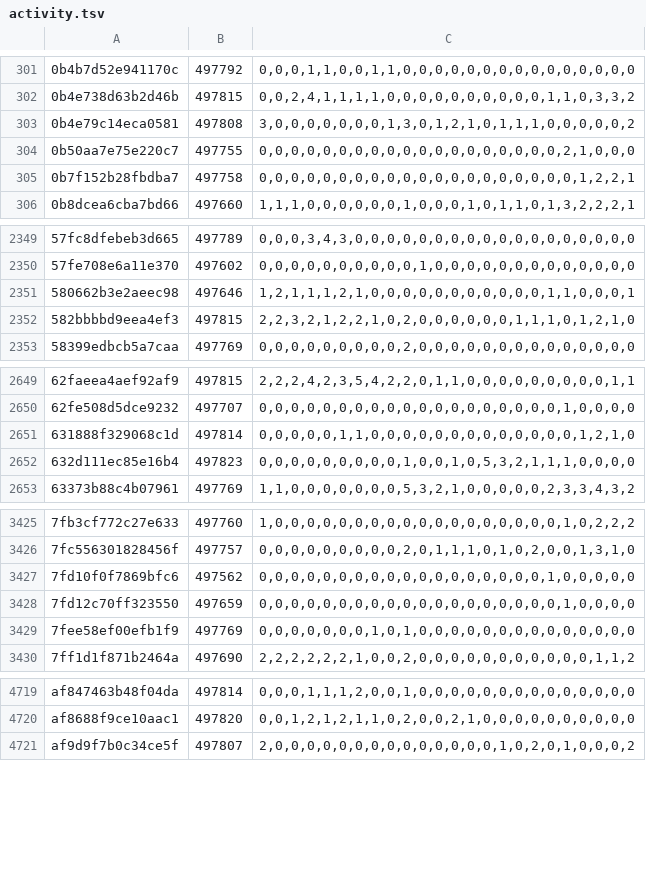
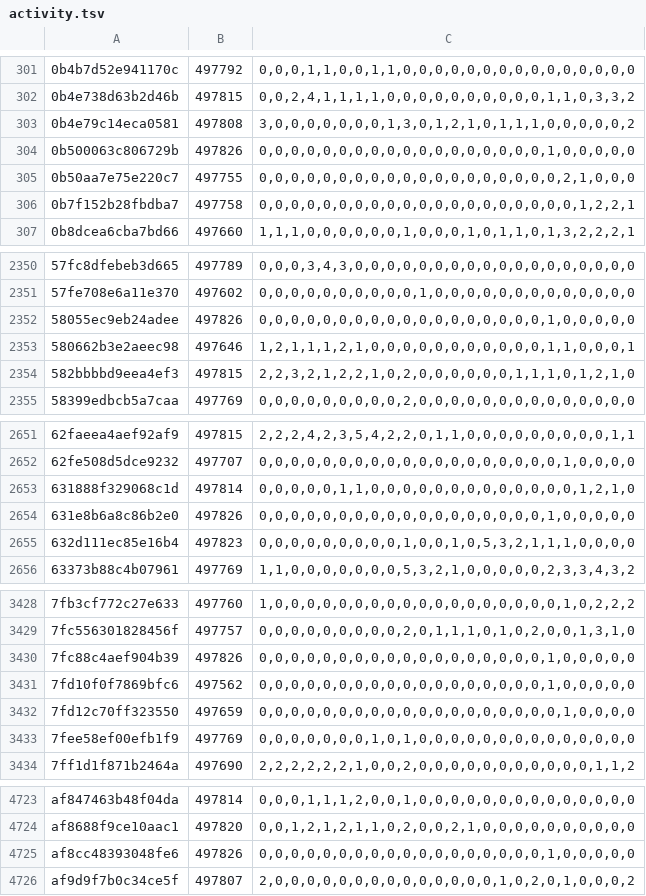
Before and after one commit to natanforestree/finals-radar, a TSV file: state/activity.tsv, drawn as a sheet; only a part is shown, gaps mark what is left out; the diff covers the shown part only.

```diff
--- a/state/activity.tsv
+++ b/state/activity.tsv
@@ -303,2 +303,3 @@
 0b4e79c14eca0581	497808	3,0,0,0,0,0,0,0,1,3,0,1,2,1,0,1,1,1,0,0,0,0,0,2
+0b500063c806729b	497826	0,0,0,0,0,0,0,0,0,0,0,0,0,0,0,0,0,0,1,0,0,0,0,0
 0b50aa7e75e220c7	497755	0,0,0,0,0,0,0,0,0,0,0,0,0,0,0,0,0,0,0,2,1,0,0,0
@@ -2350,2 +2351,3 @@
 57fe708e6a11e370	497602	0,0,0,0,0,0,0,0,0,0,1,0,0,0,0,0,0,0,0,0,0,0,0,0
+58055ec9eb24adee	497826	0,0,0,0,0,0,0,0,0,0,0,0,0,0,0,0,0,0,1,0,0,0,0,0
 580662b3e2aeec98	497646	1,2,1,1,1,2,1,0,0,0,0,0,0,0,0,0,0,0,1,1,0,0,0,1
@@ -2651,2 +2653,3 @@
 631888f329068c1d	497814	0,0,0,0,0,1,1,0,0,0,0,0,0,0,0,0,0,0,0,0,1,2,1,0
+631e8b6a8c86b2e0	497826	0,0,0,0,0,0,0,0,0,0,0,0,0,0,0,0,0,0,1,0,0,0,0,0
 632d111ec85e16b4	497823	0,0,0,0,0,0,0,0,0,1,0,0,1,0,5,3,2,1,1,1,0,0,0,0
@@ -3426,2 +3429,3 @@
 7fc556301828456f	497757	0,0,0,0,0,0,0,0,0,2,0,1,1,1,0,1,0,2,0,0,1,3,1,0
+7fc88c4aef904b39	497826	0,0,0,0,0,0,0,0,0,0,0,0,0,0,0,0,0,0,1,0,0,0,0,0
 7fd10f0f7869bfc6	497562	0,0,0,0,0,0,0,0,0,0,0,0,0,0,0,0,0,0,1,0,0,0,0,0
@@ -4720,2 +4724,3 @@ af847463b48f04da	497814	0,0,0,1,1,1,2,0,0,1,0,0,0,0,0,0,0,0,0,0,0,0,0,0
 af8688f9ce10aac1	497820	0,0,1,2,1,2,1,1,0,2,0,0,2,1,0,0,0,0,0,0,0,0,0,0
+af8cc48393048fe6	497826	0,0,0,0,0,0,0,0,0,0,0,0,0,0,0,0,0,0,1,0,0,0,0,0
 af9d9f7b0c34ce5f	497807	2,0,0,0,0,0,0,0,0,0,0,0,0,0,0,1,0,2,0,1,0,0,0,2
```
Also changed, not shown: 152 edited cells elsewhere in this file, state/scores.tsv, 4 other files.
